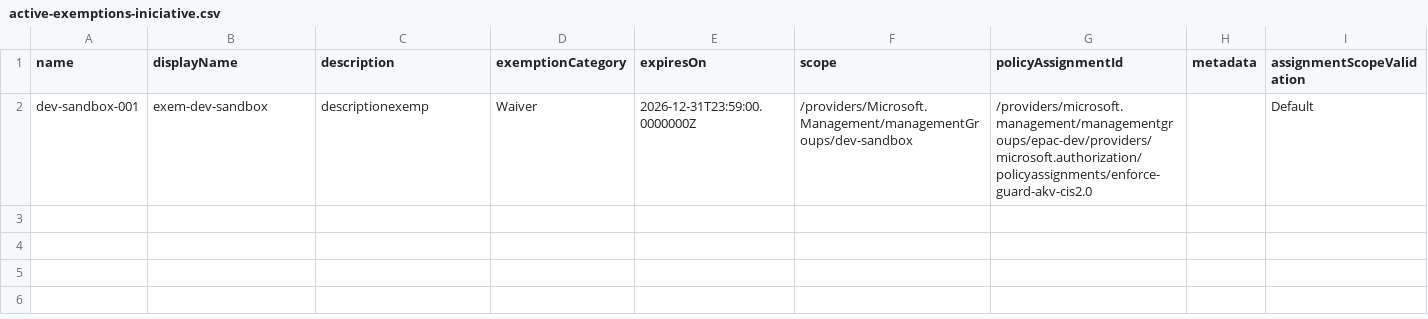
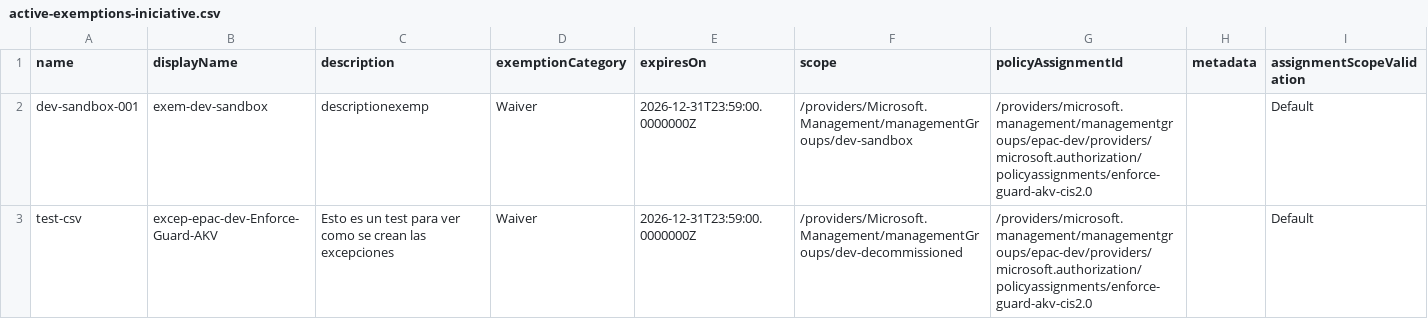
Before and after one commit to ChechuJA/bsant-epac-jasl, a CSV file: Definitions/policyExemptions/epac-dev/active-exemptions-iniciative.csv, drawn as a sheet.

Commit message:
test-excepciones dev-decommsisioned

```diff
--- a/Definitions/policyExemptions/epac-dev/active-exemptions-iniciative.csv
+++ b/Definitions/policyExemptions/epac-dev/active-exemptions-iniciative.csv
@@ -2 +2,2 @@ name,displayName,description,exemptionCategory,expiresOn,scope,policyAssignmentI
 dev-sandbox-001,exem-dev-sandbox,descriptionexemp,"Waiver","2026-12-31T23:59:00.0000000Z",/providers/Microsoft.Management/managementGroups/dev-sandbox,/providers/microsoft.management/managementgroups/epac-dev/providers/microsoft.authorization/policyassignments/enforce-guard-akv-cis2.0,,Default
+test-csv,excep-epac-dev-Enforce-Guard-AKV,Esto es un test para ver como se crean las excepciones,"Waiver","2026-12-31T23:59:00.0000000Z",/providers/Microsoft.Management/managementGroups/dev-decommissioned,/providers/microsoft.management/managementgroups/epac-dev/providers/microsoft.authorization/policyassignments/enforce-guard-akv-cis2.0,,Default
```
